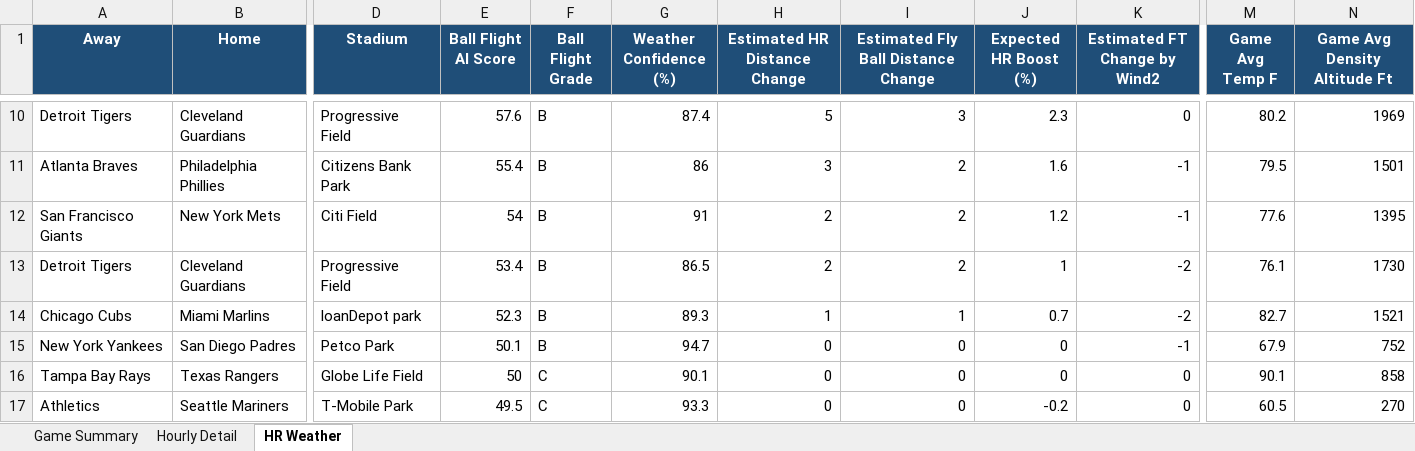
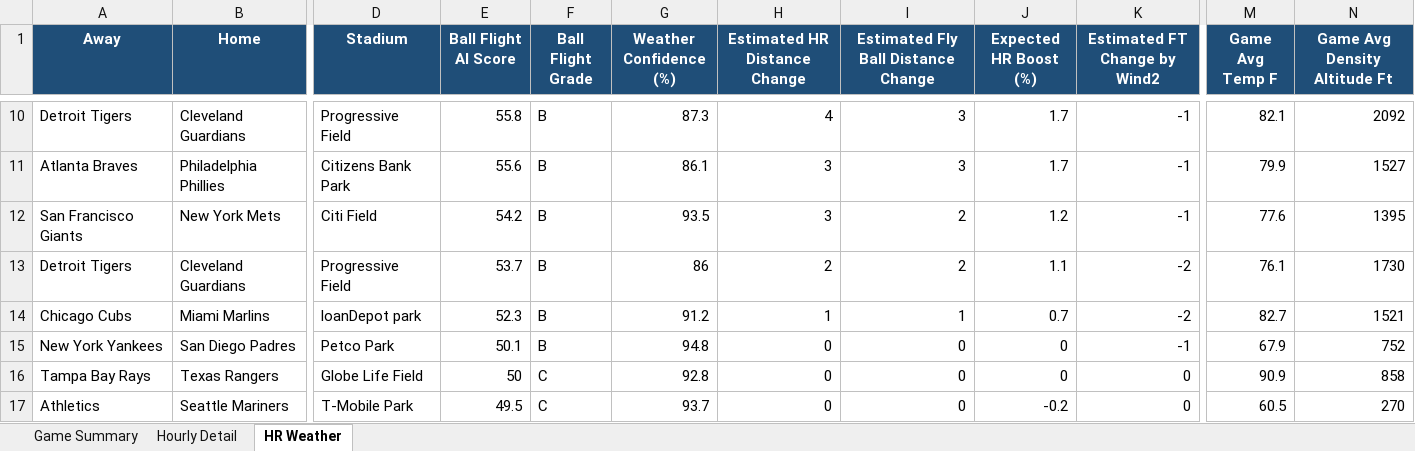
Before and after one commit to pzbaseball/mlb-site-data, an Excel workbook: mlb_weather_professional_v5_2026_09_04.xlsx, sheet HR Weather, drawn as a sheet; only a part is shown, gaps mark what is left out; values as stored, in another font and other column widths than the file's, no borders; conditional formats not drawn; the diff covers the shown part only; the diff names each change by its address in the sheet, - before the commit and + after, or states it on an @@ line.

Commit message:
Update MLB weather 2026-09-03 11:28 PM PT

```diff
--- a/mlb_weather_professional_v5_2026_09_04.xlsx (sheet HR Weather)
+++ b/mlb_weather_professional_v5_2026_09_04.xlsx (sheet HR Weather)
-E10 (Ball Flight AI Score): 57.6
+E10 (Ball Flight AI Score): 55.8
-G10 (Weather Confidence (%)): 87.4
+G10 (Weather Confidence (%)): 87.3
-H10 (Estimated HR Distance Change): 5
+H10 (Estimated HR Distance Change): 4
-J10 (Expected HR Boost (%)): 2.3
+J10 (Expected HR Boost (%)): 1.7
-K10 (Estimated FT Change by Wind2): 0
+K10 (Estimated FT Change by Wind2): -1
-M10 (Game Avg Temp F): 80.2
+M10 (Game Avg Temp F): 82.1
-N10 (Game Avg Density Altitude Ft): 1969
+N10 (Game Avg Density Altitude Ft): 2092
-E11 (Ball Flight AI Score): 55.4
+E11 (Ball Flight AI Score): 55.6
-G11 (Weather Confidence (%)): 86
+G11 (Weather Confidence (%)): 86.1
-I11: 2
+I11: 3
-J11 (Expected HR Boost (%)): 1.6
+J11 (Expected HR Boost (%)): 1.7
-M11 (Game Avg Temp F): 79.5
+M11 (Game Avg Temp F): 79.9
-N11 (Game Avg Density Altitude Ft): 1501
+N11 (Game Avg Density Altitude Ft): 1527
-E12 (Ball Flight AI Score): 54
+E12 (Ball Flight AI Score): 54.2
-G12 (Weather Confidence (%)): 91
+G12 (Weather Confidence (%)): 93.5
-H12 (Estimated HR Distance Change): 2
+H12 (Estimated HR Distance Change): 3
-E13 (Ball Flight AI Score): 53.4
+E13 (Ball Flight AI Score): 53.7
-G13 (Weather Confidence (%)): 86.5
+G13 (Weather Confidence (%)): 86
-J13 (Expected HR Boost (%)): 1
+J13 (Expected HR Boost (%)): 1.1
-G14 (Weather Confidence (%)): 89.3
+G14 (Weather Confidence (%)): 91.2
-G15 (Weather Confidence (%)): 94.7
+G15 (Weather Confidence (%)): 94.8
-G16 (Weather Confidence (%)): 90.1
+G16 (Weather Confidence (%)): 92.8
-M16 (Game Avg Temp F): 90.1
+M16 (Game Avg Temp F): 90.9
-G17 (Weather Confidence (%)): 93.3
+G17 (Weather Confidence (%)): 93.7
```
Also changed, not shown: 27 edited cells elsewhere in this sheet, sheet Hourly Detail, sheet Game Summary, 2 other files.
